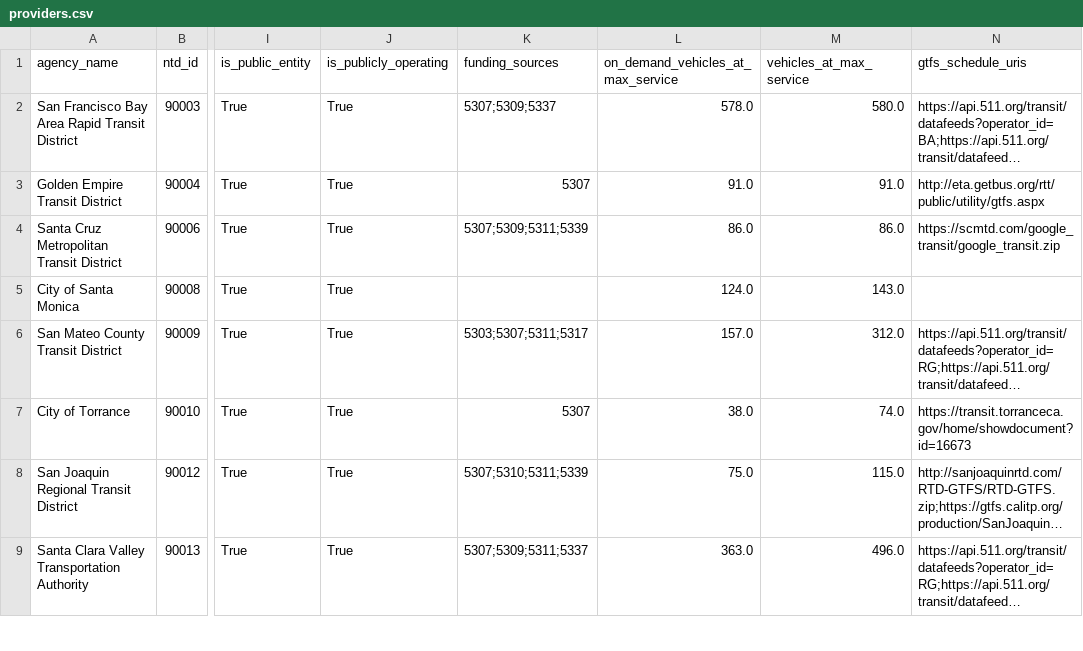
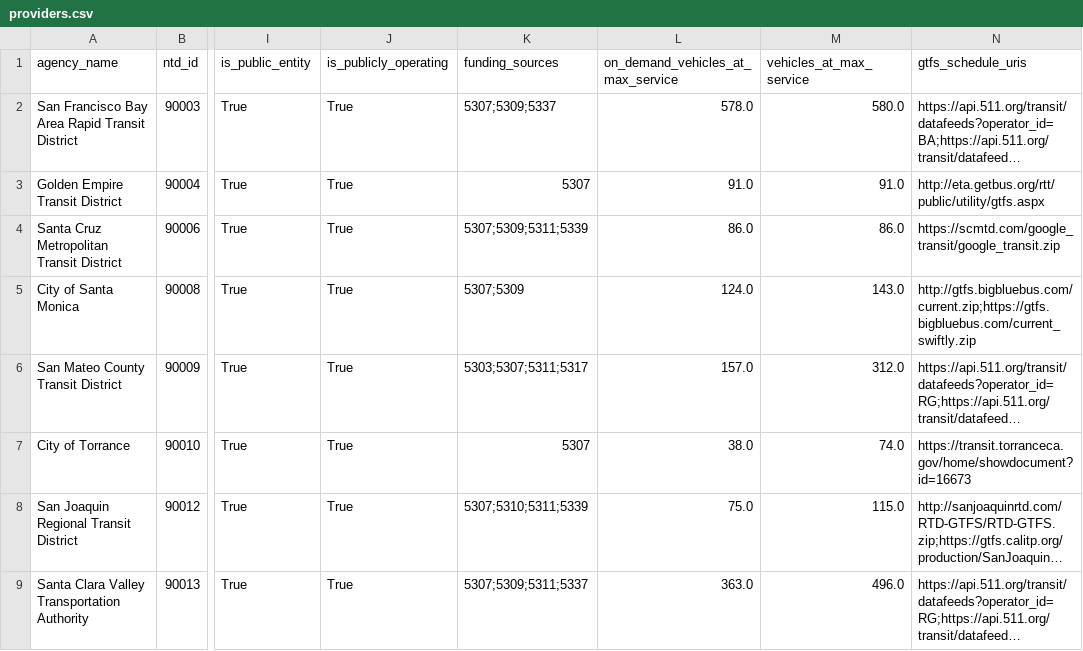
Before and after one commit to cal-itp/mobility-marketplace, a CSV file: src/metadata/providers/providers.csv, drawn as a sheet; only a part is shown, gaps mark what is left out; long unchanged cells end in …; the diff covers the shown part only; the diff names each change by its address in the sheet, - before the commit and + after, or states it on an @@ line.

Commit message:
chore: auto-update provider data from warehouse

```diff
--- a/src/metadata/providers/providers.csv
+++ b/src/metadata/providers/providers.csv
-K5 (funding_sources): (empty)
+K5 (funding_sources): 5307;5309
-N5 (gtfs_schedule_uris): (empty)
+N5 (gtfs_schedule_uris): http://gtfs.bigbluebus.com/current.zip;https://gtfs.bigbluebus.com/current_swiftly.zip
```
Also changed, not shown: 1 edited cell elsewhere in this file.
